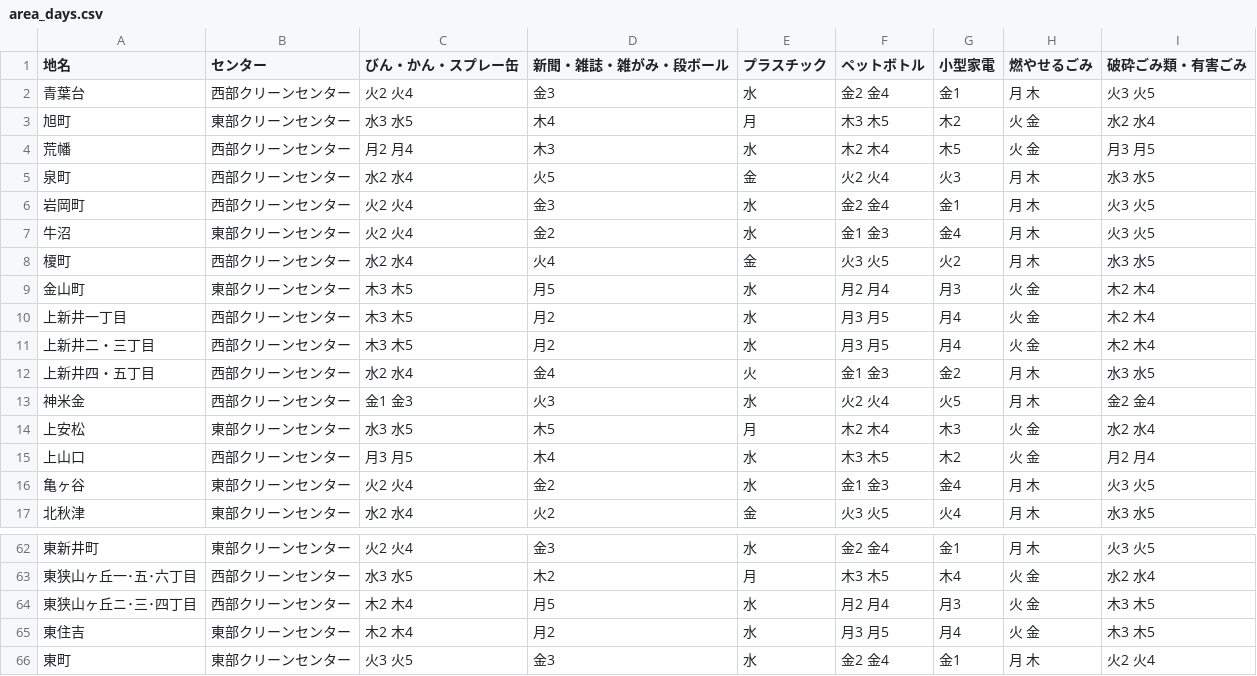
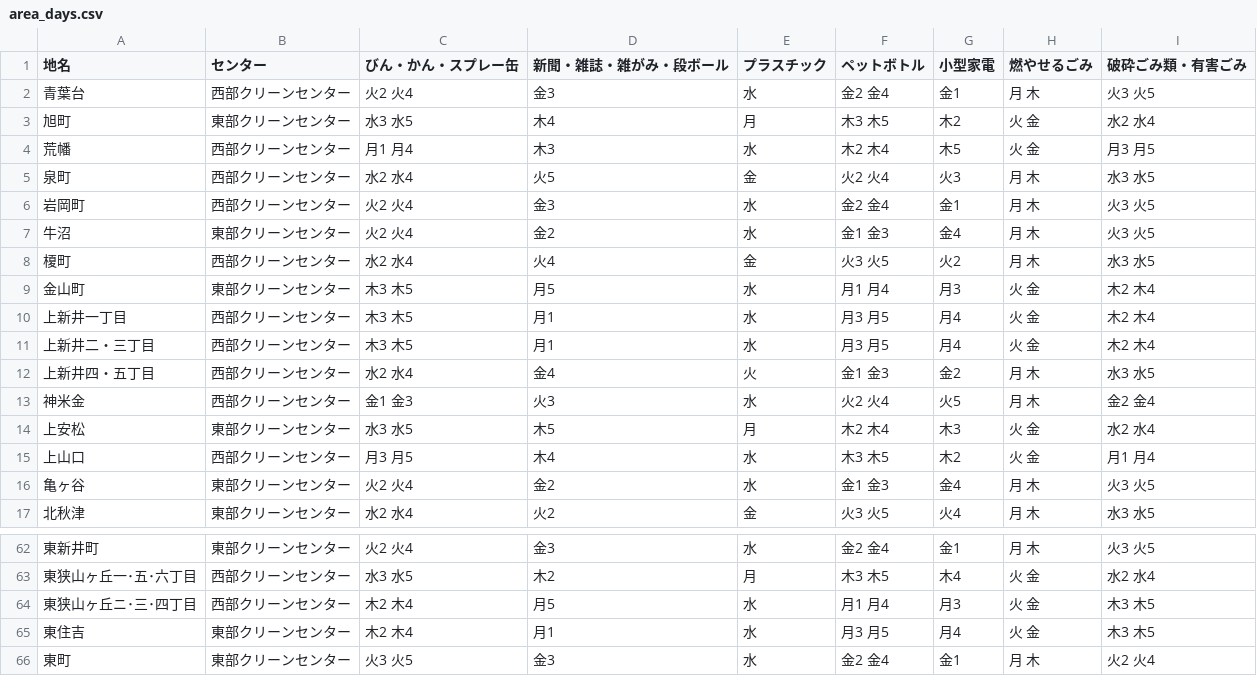
Before and after one commit to onot01/5374, a CSV file: data/area_days.csv, drawn as a sheet; only a part is shown, gaps mark what is left out; the diff covers the shown part only.

```diff
--- a/data/area_days.csv
+++ b/data/area_days.csv
@@ -3,3 +3,3 @@
 旭町,東部クリーンセンター,水3 水5,木4,月,木3 木5,木2,火 金,水2 水4
-荒幡,西部クリーンセンター,月2 月4,木3,水,木2 木4,木5,火 金,月3 月5
+荒幡,西部クリーンセンター,月1 月4,木3,水,木2 木4,木5,火 金,月3 月5
 泉町,西部クリーンセンター,水2 水4,火5,金,火2 火4,火3,月 木,水3 水5
@@ -8,5 +8,5 @@
 榎町,西部クリーンセンター,水2 水4,火4,金,火3 火5,火2,月 木,水3 水5
-金山町,東部クリーンセンター,木3 木5,月5,水,月2 月4,月3,火 金,木2 木4
-上新井一丁目,西部クリーンセンター,木3 木5,月2,水,月3 月5,月4,火 金,木2 木4
-上新井二・三丁目,西部クリーンセンター,木3 木5,月2,水,月3 月5,月4,火 金,木2 木4
+金山町,東部クリーンセンター,木3 木5,月5,水,月1 月4,月3,火 金,木2 木4
+上新井一丁目,西部クリーンセンター,木3 木5,月1,水,月3 月5,月4,火 金,木2 木4
+上新井二・三丁目,西部クリーンセンター,木3 木5,月1,水,月3 月5,月4,火 金,木2 木4
 上新井四・五丁目,西部クリーンセンター,水2 水4,金4,火,金1 金3,金2,月 木,水3 水5
@@ -14,3 +14,3 @@
 上安松,東部クリーンセンター,水3 水5,木5,月,木2 木4,木3,火 金,水2 水4
-上山口,西部クリーンセンター,月3 月5,木4,水,木3 木5,木2,火 金,月2 月4
+上山口,西部クリーンセンター,月3 月5,木4,水,木3 木5,木2,火 金,月1 月4
 亀ヶ谷,東部クリーンセンター,火2 火4,金2,水,金1 金3,金4,月 木,火3 火5
@@ -63,4 +63,4 @@
 東狭山ヶ丘一･五･六丁目,西部クリーンセンター,水3 水5,木2,月,木3 木5,木4,火 金,水2 水4
-東狭山ヶ丘ニ･三･四丁目,西部クリーンセンター,木2 木4,月5,水,月2 月4,月3,火 金,木3 木5
-東住吉,東部クリーンセンター,木2 木4,月2,水,月3 月5,月4,火 金,木3 木5
+東狭山ヶ丘ニ･三･四丁目,西部クリーンセンター,木2 木4,月5,水,月1 月4,月3,火 金,木3 木5
+東住吉,東部クリーンセンター,木2 木4,月1,水,月3 月5,月4,火 金,木3 木5
 東町,東部クリーンセンター,火3 火5,金3,水,金2 金4,金1,月 木,火2 火4
```
Also changed, not shown: 30 edited cells elsewhere in this file.
